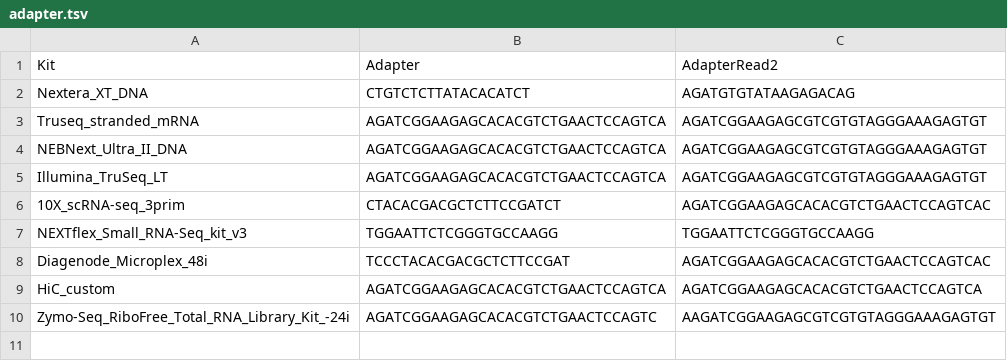
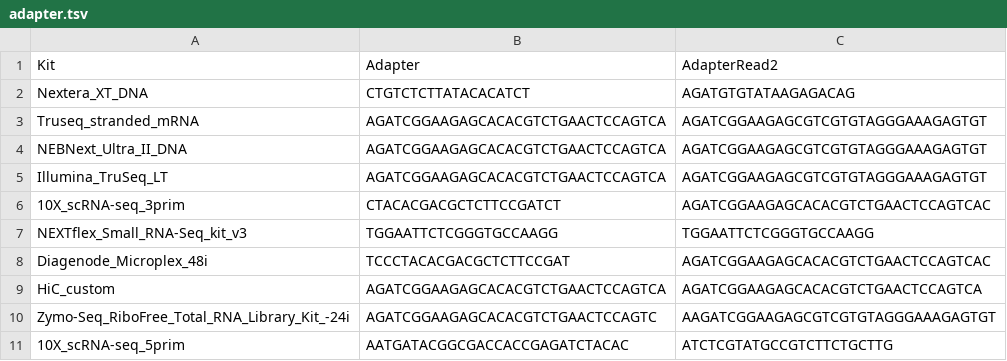
Before and after one commit to guillaumecharbonnier/mw-lib, a TSV file: src/snakemake/tables/adapter.tsv, drawn as a sheet.

```diff
--- a/src/snakemake/tables/adapter.tsv
+++ b/src/snakemake/tables/adapter.tsv
@@ -10 +10,2 @@ HiC_custom	AGATCGGAAGAGCACACGTCTGAACTCCAGTCA	AGATCGGAAGAGCACACGTCTGAACTCCAGTCA
 Zymo-Seq_RiboFree_Total_RNA_Library_Kit_-24i	AGATCGGAAGAGCACACGTCTGAACTCCAGTC	AAGATCGGAAGAGCGTCGTGTAGGGAAAGAGTGT
+10X_scRNA-seq_5prim	AATGATACGGCGACCACCGAGATCTACAC	ATCTCGTATGCCGTCTTCTGCTTG
```
Also changed, not shown: src/snakemake/tables/bed_ids.tsv, src/snakemake/tables/cat_ids.tsv, 8 other files.
